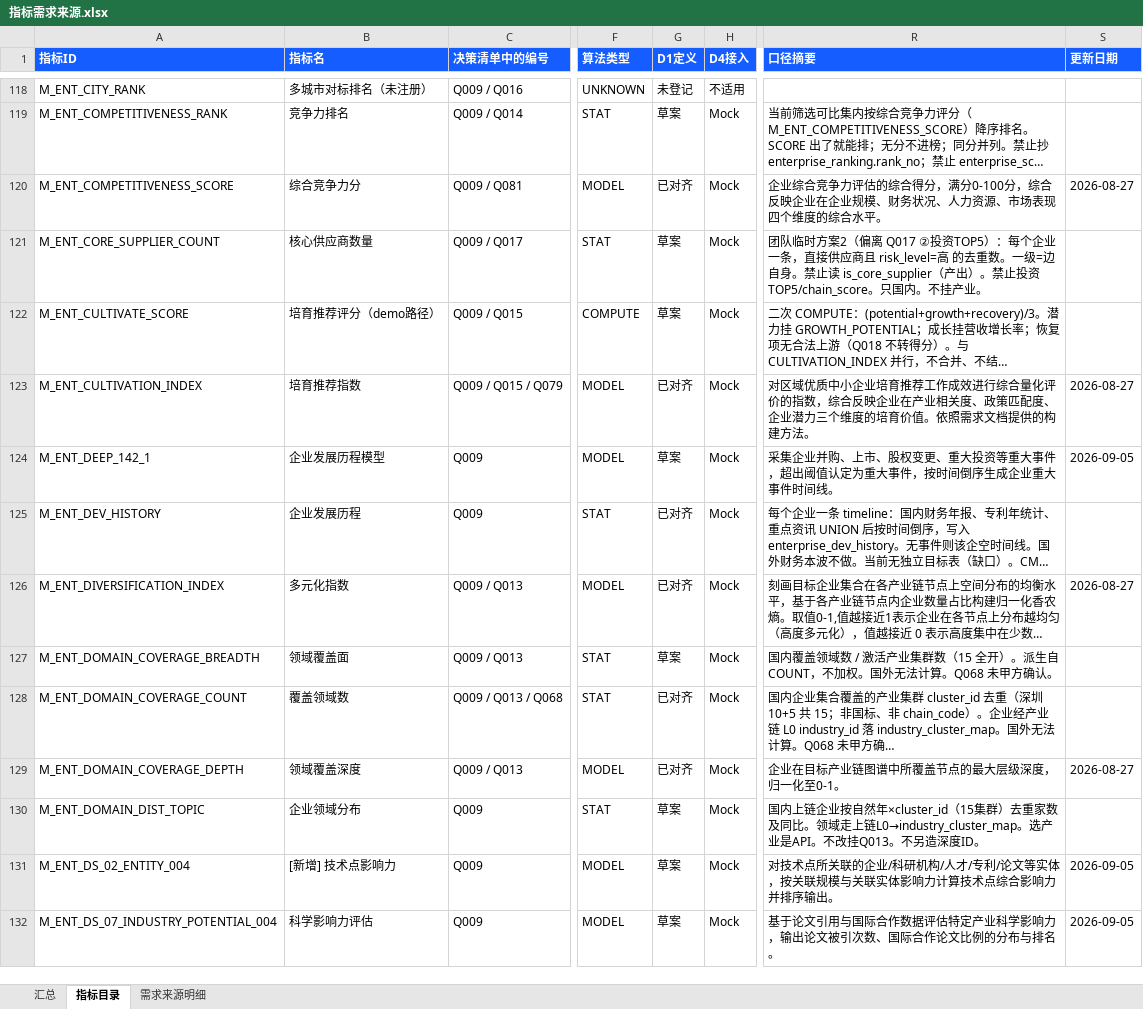
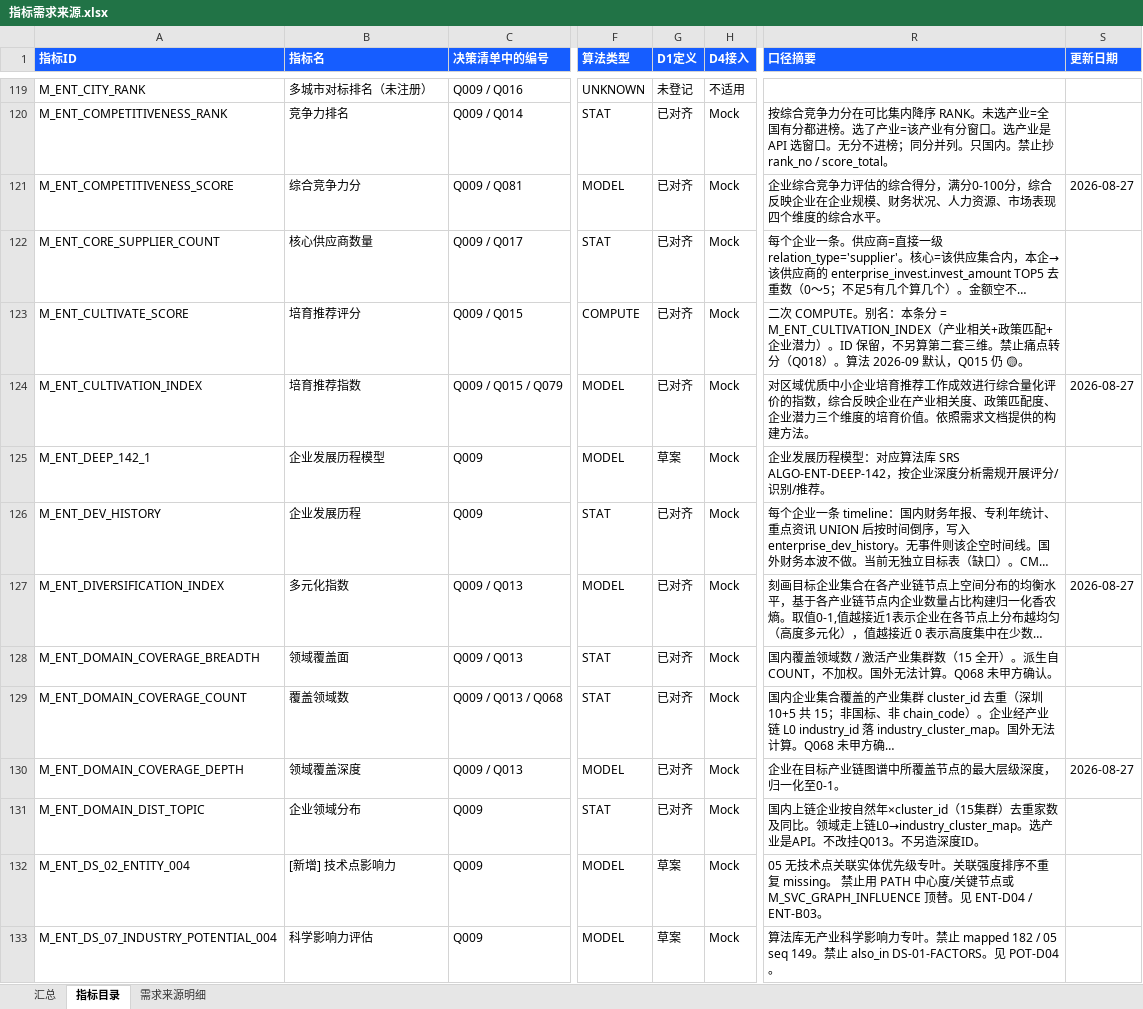
Before and after one commit to Marisolebxf/-, an Excel workbook: agent-delivery/metrics/registry/export/指标需求来源.xlsx, sheet 指标目录, drawn as a sheet; only a part is shown, gaps mark what is left out; long unchanged cells end in …; values as stored, in another font and other column widths than the file's, no borders; table styles not drawn; addresses are those after the commit; the diff covers the shown part only; the diff names each change by its address in the sheet, - before the commit and + after, or states it on an @@ line.

```diff
--- a/agent-delivery/metrics/registry/export/指标需求来源.xlsx (sheet 指标目录)
+++ b/agent-delivery/metrics/registry/export/指标需求来源.xlsx (sheet 指标目录)
-G120 (D1定义): 草案
+G120 (D1定义): 已对齐
-R120 (口径摘要): 当前筛选可比集内按综合竞争力评分（M_ENT_COMPETITIVENESS_SCORE）降序排名。SCORE 出了就能排；无分不进榜；同分并列。禁止抄 enterprise_ranking.rank_no；禁止 enterprise_sc…
+R120 (口径摘要): 按综合竞争力分在可比集内降序 RANK。未选产业=全国有分都进榜。选了产业=该产业有分窗口。选产业是 API 选窗口。无分不进榜；同分并列。只国内。禁止抄 rank_no / score_total。
-G122:G123 (D1定义): 草案
+G122:G123 (D1定义): 已对齐
-R122 (口径摘要): 团队临时方案2（偏离 Q017 ②投资TOP5）：每个企业一条，直接供应商且 risk_level=高 的去重数。一级=边自身。禁止读 is_core_supplier（产出）。禁止投资TOP5/chain_score。只国内。不挂产业。
+R122 (口径摘要): 每个企业一条。供应商=直接一级 relation_type='supplier'。核心=该供应集合内，本企→该供应商的 enterprise_invest.invest_amount TOP5 去重数（0～5；不足5有几个算几个）。金额空不…
-B123 (指标名): 培育推荐评分（demo路径）
+B123 (指标名): 培育推荐评分
-R123 (口径摘要): 二次 COMPUTE：(potential+growth+recovery)/3。潜力挂 GROWTH_POTENTIAL；成长挂营收增长率；恢复项无合法上游（Q018 不转得分）。与 CULTIVATION_INDEX 并行，不合并、不结…
+R123 (口径摘要): 二次 COMPUTE。别名：本条分 = M_ENT_CULTIVATION_INDEX（产业相关+政策匹配+企业潜力）。ID 保留，不另算第二套三维。禁止痛点转分（Q018）。算法 2026-09 默认，Q015 仍 🟡。
-R125 (口径摘要): 采集企业并购、上市、股权变更、重大投资等重大事件，超出阈值认定为重大事件，按时间倒序生成企业重大事件时间线。
+R125 (口径摘要): 企业发展历程模型：对应算法库 SRS ALGO-ENT-DEEP-142，按企业深度分析需规开展评分/识别/推荐。
-S125 (更新日期): 2026-09-05
+S125 (更新日期): (empty)
-G128 (D1定义): 草案
+G128 (D1定义): 已对齐
-G131 (D1定义): 草案
+G131 (D1定义): 已对齐
-R132 (口径摘要): 对技术点所关联的企业/科研机构/人才/专利/论文等实体，按关联规模与关联实体影响力计算技术点综合影响力并排序输出。
+R132 (口径摘要): 05 无技术点关联实体优先级专叶。关联强度排序不重复 missing。 禁止用 PATH 中心度/关键节点或 M_SVC_GRAPH_INFLUENCE 顶替。见 ENT-D04 / ENT-B03。
-S132:S133 (更新日期): 2026-09-05
+S132:S133 (更新日期): (empty)
-R133 (口径摘要): 基于论文引用与国际合作数据评估特定产业科学影响力，输出论文被引次数、国际合作论文比例的分布与排名。
+R133 (口径摘要): 算法库无产业科学影响力专叶。禁止 mapped 182 / 05 seq 149。禁止 also_in DS-01-FACTORS。见 POT-D04。
```
Also changed, not shown: 1 added row and 293 edited cells elsewhere in this sheet, sheet 需求来源明细, sheet 汇总.
